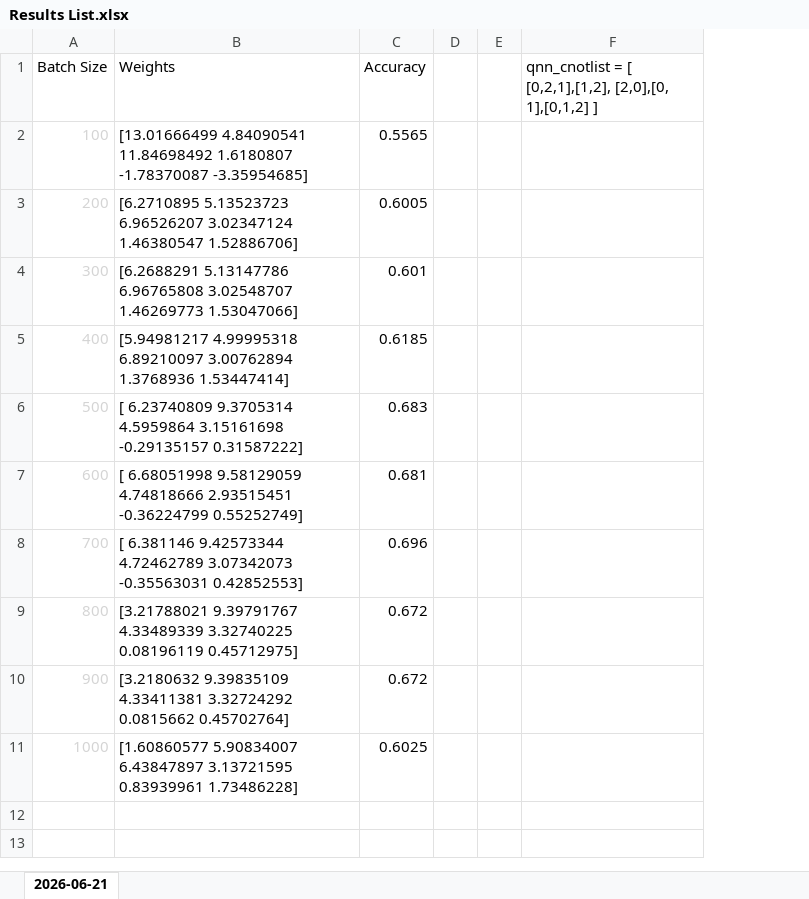
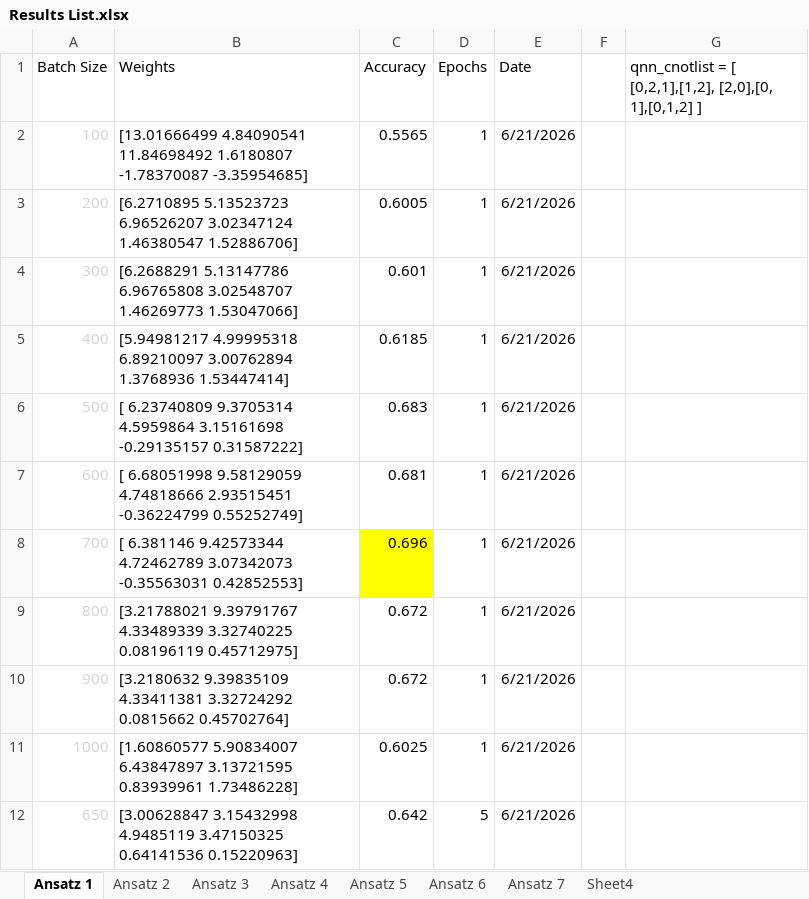
Before and after one commit to peoplesinc/air-pollution-data, an Excel workbook: baltimore-figures/results/Results List.xlsx, sheet Ansatz 1, drawn as a sheet; values as stored, in another font and other column widths than the file's, no borders; charts and pictures not drawn; removed rows and columns are numbered as before the commit, all else as after; the diff names each change by its address in the sheet, - before the commit and + after, or states it on an @@ line.

```diff
--- a/baltimore-figures/results/Results List.xlsx (sheet Ansatz 1)
+++ b/baltimore-figures/results/Results List.xlsx (sheet Ansatz 1)
-sheet tab: 2026-06-21
+sheet tab: Ansatz 1
+sheet tab: Ansatz 2
+sheet tab: Ansatz 3
+sheet tab: Ansatz 4
+sheet tab: Ansatz 5
+sheet tab: Ansatz 6
+sheet tab: Ansatz 7
+sheet tab: Sheet4
-column D, empty
+column D (Epochs), rows 2-11: all 1
+column E (Date), rows 2-11: all 6/21/2026
-C8 fill: none
+C8 fill: #FFFF00
+row 12: 650 | [3.00628847 3.15432998 4.9485119 3.47150325 0.64141536 0.15220963] | 0.642 | 5 | 6/21/2026
```
Also changed, not shown: charts or pictures.
